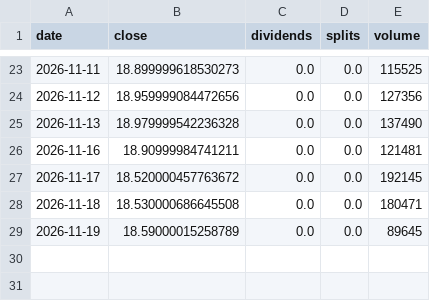
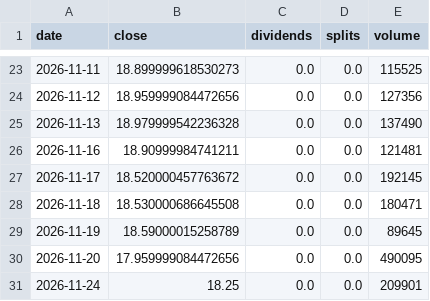
Before and after one commit to pintuwang/ETF, a CSV file: data/raw/XUS.SI.csv, drawn as a sheet; only a part is shown, gaps mark what is left out; the diff names each change by its address in the sheet, - before the commit and + after, or states it on an @@ line.

```diff
--- a/data/raw/XUS.SI.csv
+++ b/data/raw/XUS.SI.csv
+row 30: 2026-11-20 | 17.959999084472656 | 0.0 | 0.0 | 490095
+row 31: 2026-11-24 | 18.25 | 0.0 | 0.0 | 209901
```
Also changed, not shown: data/backfill_daily.csv, data/raw/RSP.csv, 9 other files.
